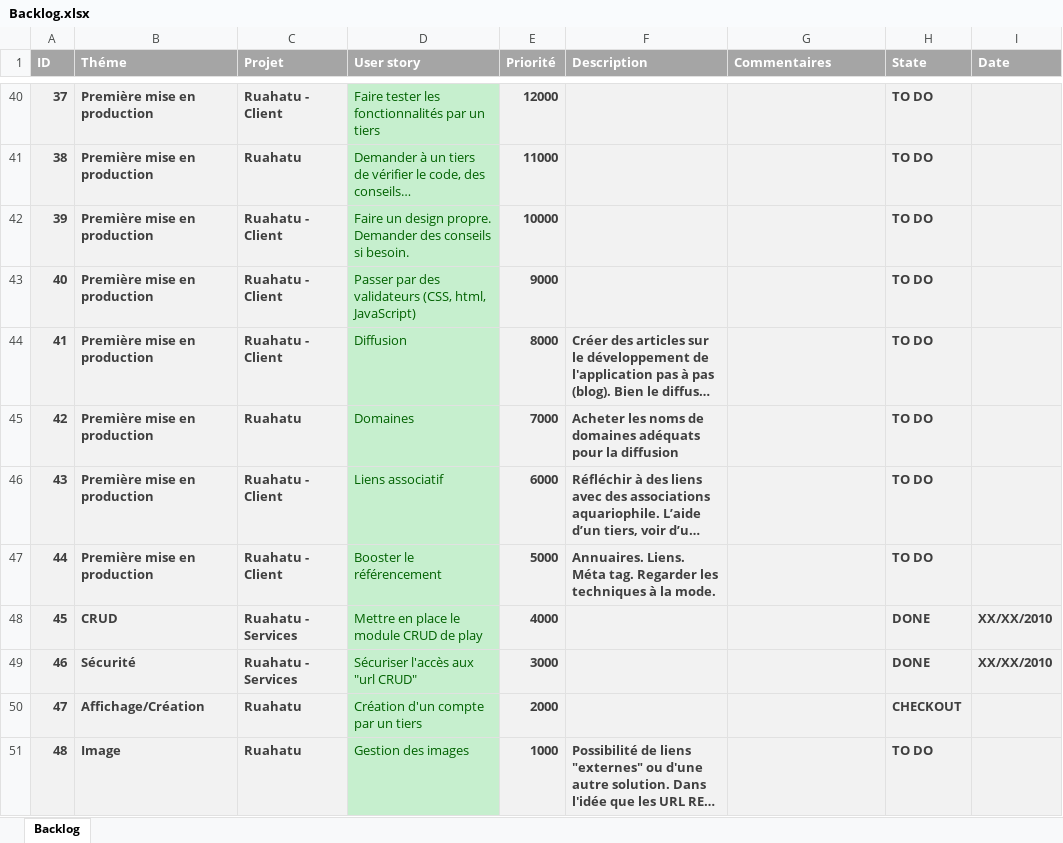
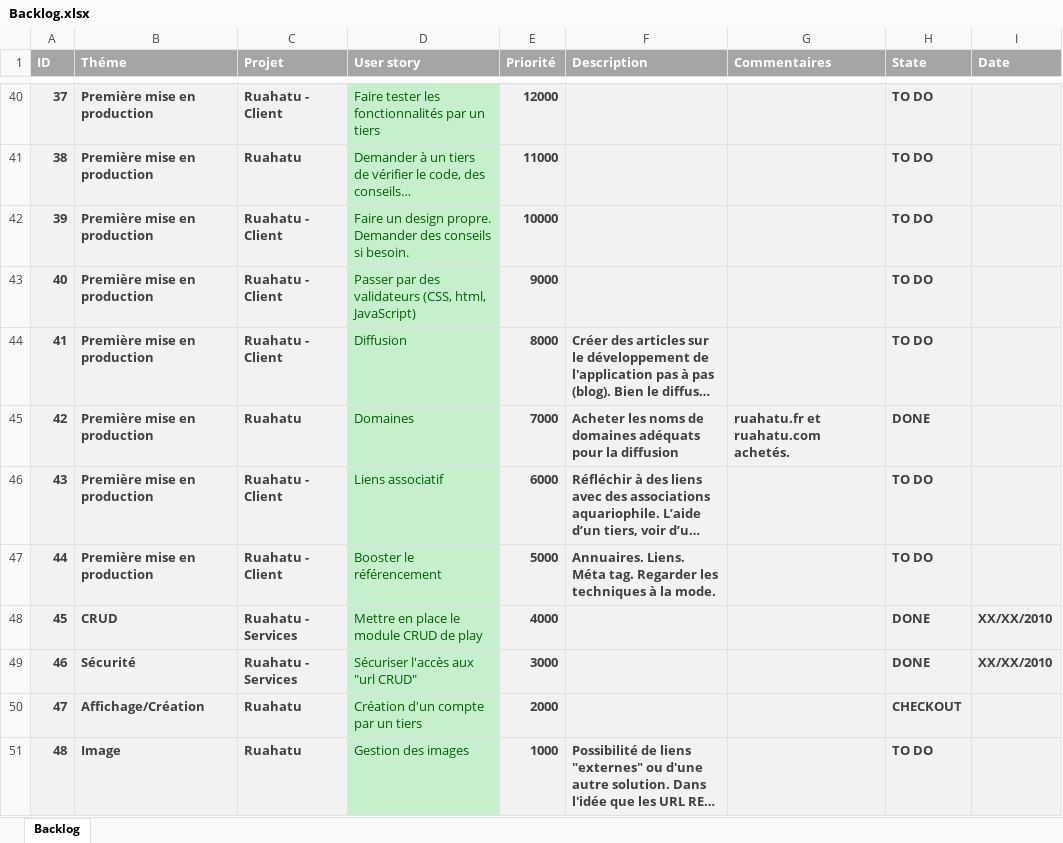
Before and after one commit to kbenhdech/Ruahatu, an Excel workbook: doc/Backlog.xlsx, sheet Backlog, drawn as a sheet; only a part is shown, gaps mark what is left out; long unchanged cells end in …; values as stored, in another font and other column widths than the file's, no borders; the diff names each change by its address in the sheet, - before the commit and + after, or states it on an @@ line.

Commit message:
DONE US. ruahatu.fr and ruahatu.com buyed.

```diff
--- a/doc/Backlog.xlsx (sheet Backlog)
+++ b/doc/Backlog.xlsx (sheet Backlog)
-G45 (Commentaires): (empty)
+G45 (Commentaires): ruahatu.fr et ruahatu.com achetés.
-H45 (State): TO DO
+H45 (State): DONE
```
